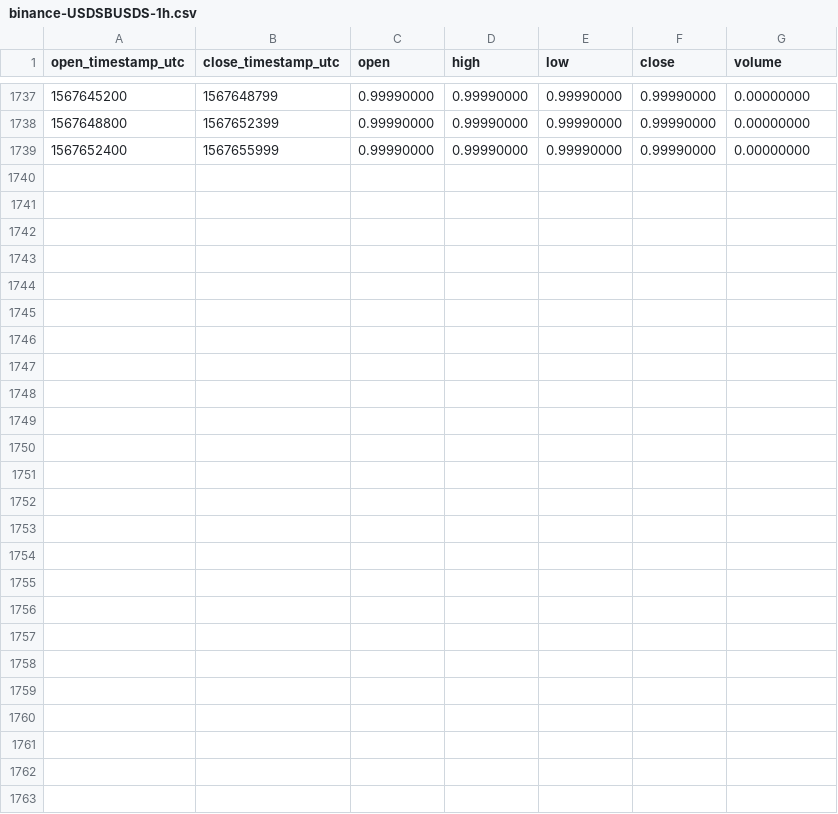
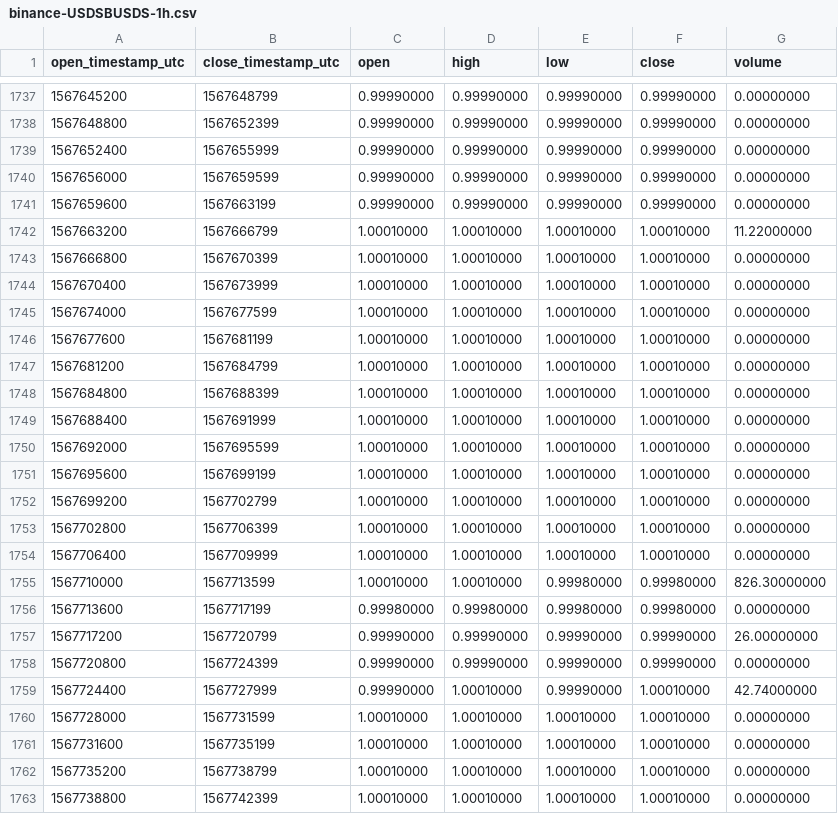
Before and after one commit to cryptobigbro/binance-USDSBUSDS, a CSV file: binance-USDSBUSDS-1h.csv, drawn as a sheet; only a part is shown, gaps mark what is left out; the diff names each change by its address in the sheet, - before the commit and + after, or states it on an @@ line.

Commit message:
Update OHLCV data.

```diff
--- a/binance-USDSBUSDS-1h.csv
+++ b/binance-USDSBUSDS-1h.csv
+row 1740: 1567656000 | 1567659599 | 0.99990000 | 0.99990000 | 0.99990000 | 0.99990000 | 0.00000000
+row 1741: 1567659600 | 1567663199 | 0.99990000 | 0.99990000 | 0.99990000 | 0.99990000 | 0.00000000
+row 1742: 1567663200 | 1567666799 | 1.00010000 | 1.00010000 | 1.00010000 | 1.00010000 | 11.22000000
+row 1743: 1567666800 | 1567670399 | 1.00010000 | 1.00010000 | 1.00010000 | 1.00010000 | 0.00000000
+row 1744: 1567670400 | 1567673999 | 1.00010000 | 1.00010000 | 1.00010000 | 1.00010000 | 0.00000000
+row 1745: 1567674000 | 1567677599 | 1.00010000 | 1.00010000 | 1.00010000 | 1.00010000 | 0.00000000
+row 1746: 1567677600 | 1567681199 | 1.00010000 | 1.00010000 | 1.00010000 | 1.00010000 | 0.00000000
+row 1747: 1567681200 | 1567684799 | 1.00010000 | 1.00010000 | 1.00010000 | 1.00010000 | 0.00000000
+row 1748: 1567684800 | 1567688399 | 1.00010000 | 1.00010000 | 1.00010000 | 1.00010000 | 0.00000000
+row 1749: 1567688400 | 1567691999 | 1.00010000 | 1.00010000 | 1.00010000 | 1.00010000 | 0.00000000
+row 1750: 1567692000 | 1567695599 | 1.00010000 | 1.00010000 | 1.00010000 | 1.00010000 | 0.00000000
+row 1751: 1567695600 | 1567699199 | 1.00010000 | 1.00010000 | 1.00010000 | 1.00010000 | 0.00000000
+row 1752: 1567699200 | 1567702799 | 1.00010000 | 1.00010000 | 1.00010000 | 1.00010000 | 0.00000000
+row 1753: 1567702800 | 1567706399 | 1.00010000 | 1.00010000 | 1.00010000 | 1.00010000 | 0.00000000
+row 1754: 1567706400 | 1567709999 | 1.00010000 | 1.00010000 | 1.00010000 | 1.00010000 | 0.00000000
+row 1755: 1567710000 | 1567713599 | 1.00010000 | 1.00010000 | 0.99980000 | 0.99980000 | 826.30000000
+row 1756: 1567713600 | 1567717199 | 0.99980000 | 0.99980000 | 0.99980000 | 0.99980000 | 0.00000000
+row 1757: 1567717200 | 1567720799 | 0.99990000 | 0.99990000 | 0.99990000 | 0.99990000 | 26.00000000
+row 1758: 1567720800 | 1567724399 | 0.99990000 | 0.99990000 | 0.99990000 | 0.99990000 | 0.00000000
+row 1759: 1567724400 | 1567727999 | 0.99990000 | 1.00010000 | 0.99990000 | 1.00010000 | 42.74000000
+row 1760: 1567728000 | 1567731599 | 1.00010000 | 1.00010000 | 1.00010000 | 1.00010000 | 0.00000000
+row 1761: 1567731600 | 1567735199 | 1.00010000 | 1.00010000 | 1.00010000 | 1.00010000 | 0.00000000
+row 1762: 1567735200 | 1567738799 | 1.00010000 | 1.00010000 | 1.00010000 | 1.00010000 | 0.00000000
+row 1763: 1567738800 | 1567742399 | 1.00010000 | 1.00010000 | 1.00010000 | 1.00010000 | 0.00000000
```
Also changed, not shown: binance-USDSBUSDS-1d.csv.
